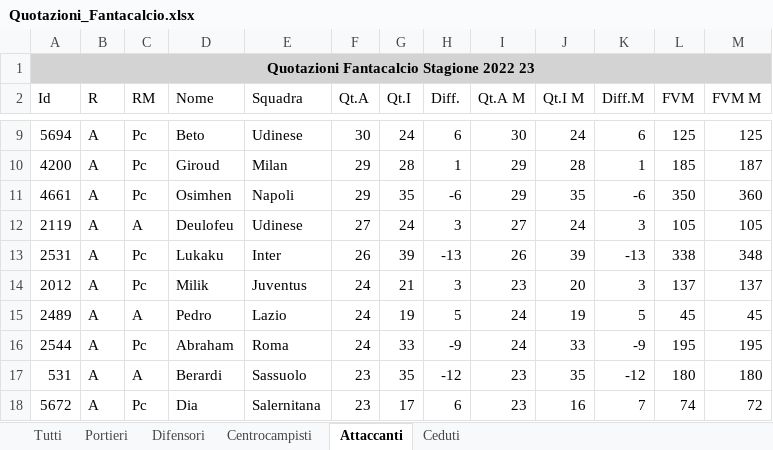
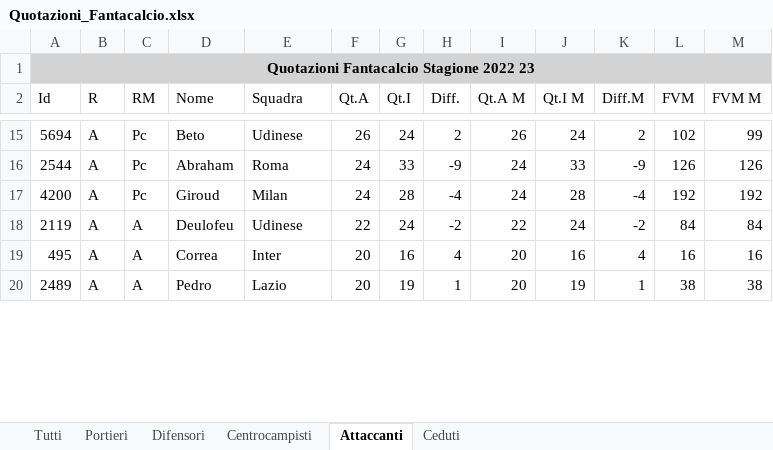
Before and after one commit to uPeppe/fantabeto, an Excel workbook: fantacalcio/Quotazioni_Fantacalcio.xlsx, sheet Attaccanti, drawn as a sheet; only a part is shown, gaps mark what is left out; values as stored, in another font and other column widths than the file's, no borders; removed rows and columns are numbered as before the commit, all else as after; the diff covers the shown part only; the diff names each change by its address in the sheet, - before the commit and + after, or states it on an @@ line.

```diff
--- a/fantacalcio/Quotazioni_Fantacalcio.xlsx (sheet Attaccanti)
+++ b/fantacalcio/Quotazioni_Fantacalcio.xlsx (sheet Attaccanti)
-F15 (Qt.A): 30
+F15 (Qt.A): 26
-H15 (Diff.): 6
+H15 (Diff.): 2
-I15 (Qt.A M): 30
+I15 (Qt.A M): 26
-K15 (Diff.M): 6
+K15 (Diff.M): 2
-L15 (FVM): 125
+L15 (FVM): 102
-M15 (FVM M): 125
+M15 (FVM M): 99
+row 16: 2544 | A | Pc | Abraham | Roma | 24 | 33 | -9 | 24 | 33 | -9 | 126 | 126
-F17 (Qt.A): 29
+F17 (Qt.A): 24
-H17 (Diff.): 1
+H17 (Diff.): -4
-I17 (Qt.A M): 29
+I17 (Qt.A M): 24
-K17 (Diff.M): 1
+K17 (Diff.M): -4
-L17 (FVM): 185
+L17 (FVM): 192
-M17 (FVM M): 187
+M17 (FVM M): 192
-row 11: 4661 | A | Pc | Osimhen | Napoli | 29 | 35 | -6 | 29 | 35 | -6 | 350 | 360
-F18 (Qt.A): 27
+F18 (Qt.A): 22
-H18 (Diff.): 3
+H18 (Diff.): -2
-I18 (Qt.A M): 27
+I18 (Qt.A M): 22
-K18 (Diff.M): 3
+K18 (Diff.M): -2
-L18 (FVM): 105
+L18 (FVM): 84
-M18 (FVM M): 105
+M18 (FVM M): 84
-row 13: 2531 | A | Pc | Lukaku | Inter | 26 | 39 | -13 | 26 | 39 | -13 | 338 | 348
-row 14: 2012 | A | Pc | Milik | Juventus | 24 | 21 | 3 | 23 | 20 | 3 | 137 | 137
+row 19: 495 | A | A | Correa | Inter | 20 | 16 | 4 | 20 | 16 | 4 | 16 | 16
-F20 (Qt.A): 24
+F20 (Qt.A): 20
-H20 (Diff.): 5
+H20 (Diff.): 1
-I20 (Qt.A M): 24
+I20 (Qt.A M): 20
-K20 (Diff.M): 5
+K20 (Diff.M): 1
-L20 (FVM): 45
+L20 (FVM): 38
-M20 (FVM M): 45
+M20 (FVM M): 38
-row 16: 2544 | A | Pc | Abraham | Roma | 24 | 33 | -9 | 24 | 33 | -9 | 195 | 195
-row 17: 531 | A | A | Berardi | Sassuolo | 23 | 35 | -12 | 23 | 35 | -12 | 180 | 180
-row 18: 5672 | A | Pc | Dia | Salernitana | 23 | 17 | 6 | 23 | 16 | 7 | 74 | 72
```
Also changed, not shown: 62 added rows, 56 removed rows and 138 edited cells elsewhere in this sheet, sheet Tutti, sheet Centrocampisti, sheet Difensori, sheet Portieri, sheet Ceduti, fantacalcio/seriea_calendar.xlsx, mid_outputs/database_entries_gk.xlsx, 30 other files.
